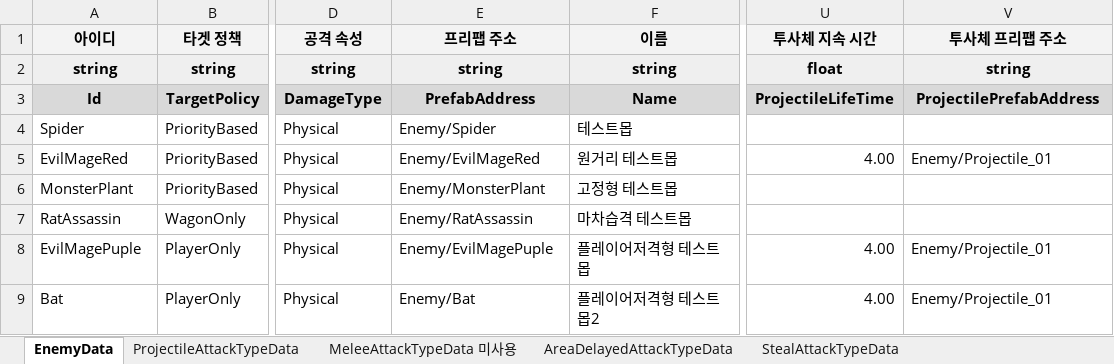
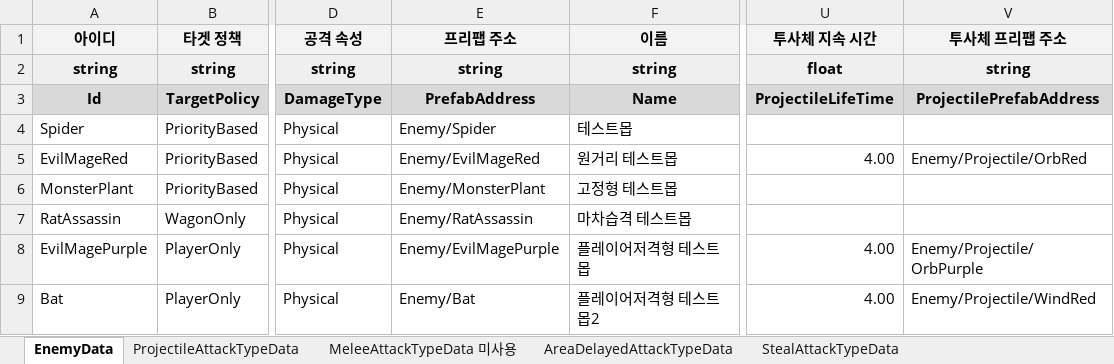
Before and after one commit to 6th-July-Team/WanderSoul, an Excel workbook: JsonConverter/ExcelFiles/EnemyData.xlsx, sheet EnemyData, drawn as a sheet; only a part is shown, gaps mark what is left out; values as stored, in another font and other column widths than the file's, no borders; charts and pictures not drawn; the diff names each change by its address in the sheet, - before the commit and + after, or states it on an @@ line.

```diff
--- a/JsonConverter/ExcelFiles/EnemyData.xlsx (sheet EnemyData)
+++ b/JsonConverter/ExcelFiles/EnemyData.xlsx (sheet EnemyData)
-V5 (투사체 프리팹 주소): Enemy/Projectile_01
+V5 (투사체 프리팹 주소): Enemy/Projectile/OrbRed
-A8 (아이디): EvilMagePuple
+A8 (아이디): EvilMagePurple
-E8 (프리팹 주소): Enemy/EvilMagePuple
+E8 (프리팹 주소): Enemy/EvilMagePurple
-V8 (투사체 프리팹 주소): Enemy/Projectile_01
+V8 (투사체 프리팹 주소): Enemy/Projectile/OrbPurple
-V9 (투사체 프리팹 주소): Enemy/Projectile_01
+V9 (투사체 프리팹 주소): Enemy/Projectile/WindRed
```
Also changed, not shown: JsonConverter/ExcelFiles/PoolData.xlsx, JsonConverter/ExcelFiles/PreLoadAssetData.xlsx, 21 other files.
